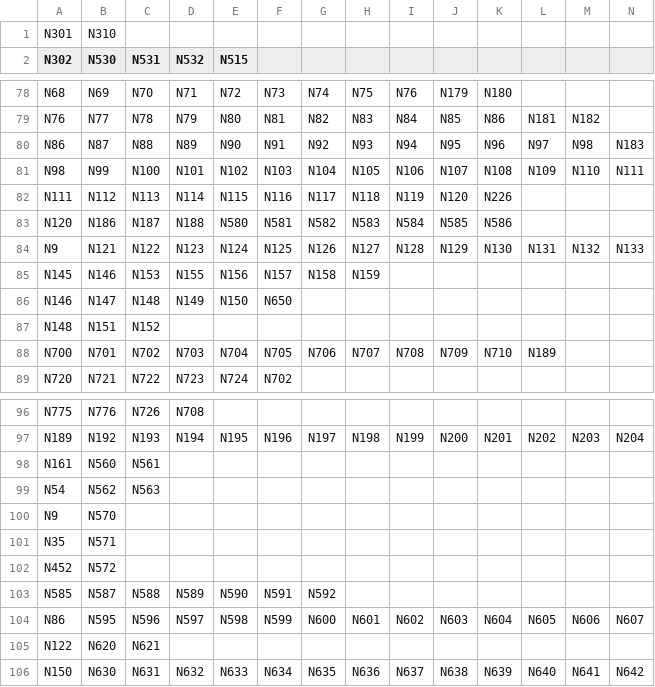
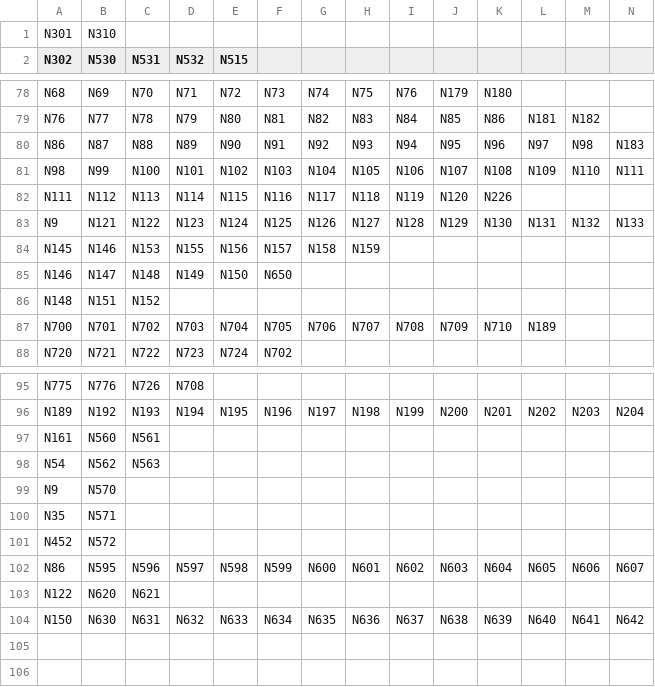
Before and after one commit to portoulan/ZaUral, a CSV file: EDGES.csv, drawn as a sheet; only a part is shown, gaps mark what is left out; rows hold the shown columns only; the diff names each change by its address in the sheet, - before the commit and + after, or states it on an @@ line.

Commit message:
Update EDGES.csv

```diff
--- a/EDGES.csv
+++ b/EDGES.csv
-row 83: N120 | N186 | N187 | N188 | N580 | N581 | N582 | N583 | N584 | N585 | N586
-row 103: N585 | N587 | N588 | N589 | N590 | N591 | N592
```
